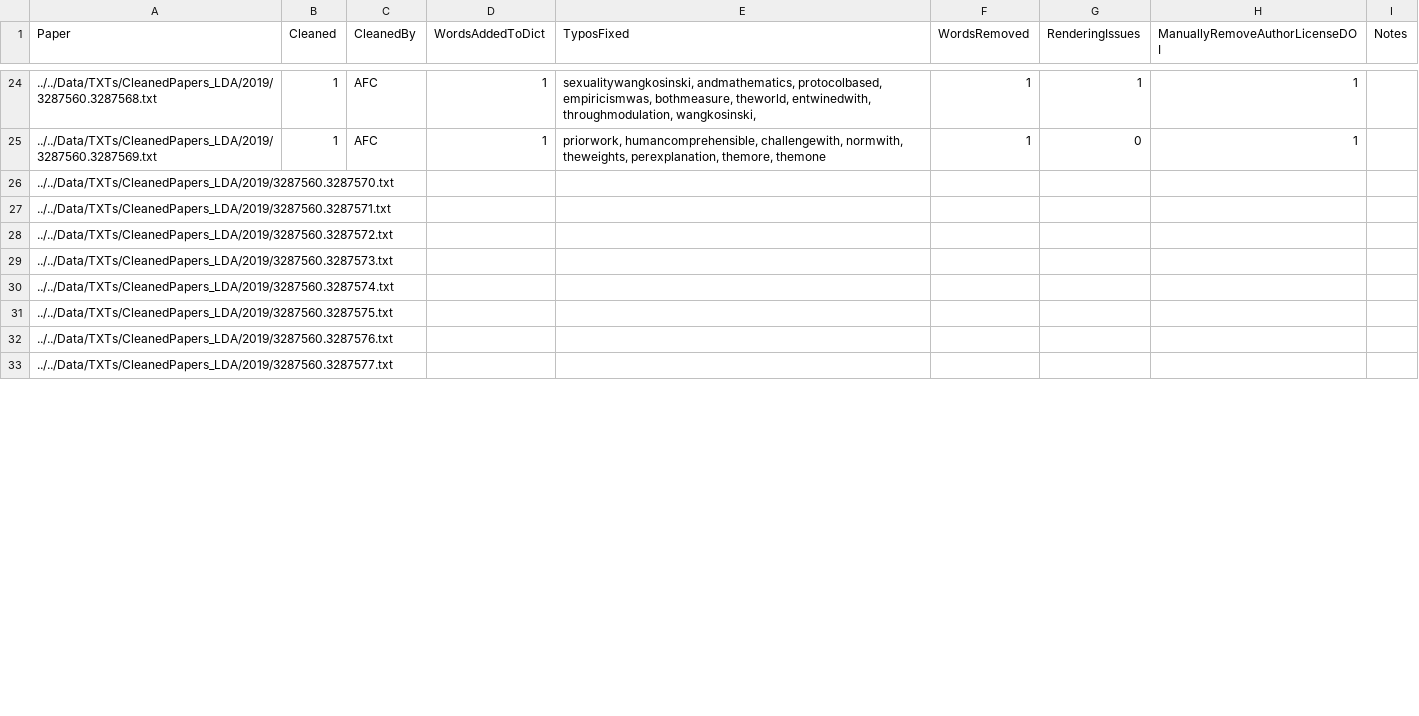
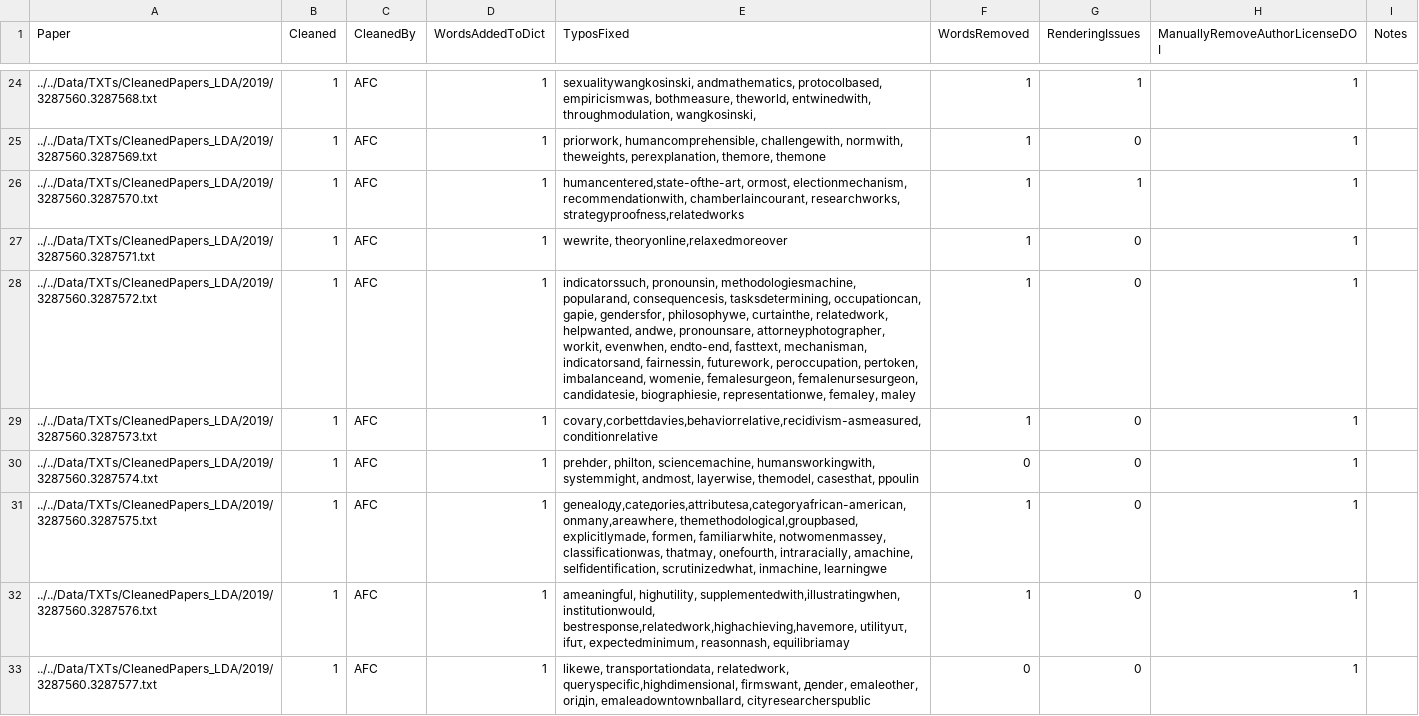
Before and after one commit to JainSameer06/FAccT-MF, a CSV file: src/lda-mallet/txt_cleaning_tracker.csv, drawn as a sheet; only a part is shown, gaps mark what is left out; the diff covers the shown part only.

```diff
--- a/src/lda-mallet/txt_cleaning_tracker.csv
+++ b/src/lda-mallet/txt_cleaning_tracker.csv
@@ -25,9 +25,9 @@ Paper,Cleaned,CleanedBy,WordsAddedToDict,TyposFixed,WordsRemoved,RenderingIssues
 ../../Data/TXTs/CleanedPapers_LDA/2019/3287560.3287569.txt,1,AFC,1,"priorwork, humancomprehensible, challengewith, normwith, theweights, perexplanation, themore, themone",1,0,1,
-../../Data/TXTs/CleanedPapers_LDA/2019/3287560.3287570.txt,,,,,,,,
-../../Data/TXTs/CleanedPapers_LDA/2019/3287560.3287571.txt,,,,,,,,
-../../Data/TXTs/CleanedPapers_LDA/2019/3287560.3287572.txt,,,,,,,,
-../../Data/TXTs/CleanedPapers_LDA/2019/3287560.3287573.txt,,,,,,,,
-../../Data/TXTs/CleanedPapers_LDA/2019/3287560.3287574.txt,,,,,,,,
-../../Data/TXTs/CleanedPapers_LDA/2019/3287560.3287575.txt,,,,,,,,
-../../Data/TXTs/CleanedPapers_LDA/2019/3287560.3287576.txt,,,,,,,,
-../../Data/TXTs/CleanedPapers_LDA/2019/3287560.3287577.txt,,,,,,,,
+../../Data/TXTs/CleanedPapers_LDA/2019/3287560.3287570.txt,1,AFC,1,"humancentered,state-ofthe-art, ormost, electionmechanism, recommendationwith, chamberlaincourant, researchworks, strategyproofness,relatedworks",1,1,1,
+../../Data/TXTs/CleanedPapers_LDA/2019/3287560.3287571.txt,1,AFC,1,"wewrite, theoryonline,relaxedmoreover",1,0,1,
+../../Data/TXTs/CleanedPapers_LDA/2019/3287560.3287572.txt,1,AFC,1,"indicatorssuch, pronounsin, methodologiesmachine, popularand, consequencesis, tasksdetermining, occupationcan, gapie, gendersfor, philosophywe, curtainthe, relatedwork, helpwanted, andwe, pronounsare, attorneyphotographer, workit, evenwhen, endto-end, fasttext, mechanisman, indicatorsand, fairnessin, futurework, peroccupation, pertoken, imbalanceand, womenie, femalesurgeon, femalenursesurgeon, candidatesie, biographiesie, representationwe, femaley, maley",1,0,1,
+../../Data/TXTs/CleanedPapers_LDA/2019/3287560.3287573.txt,1,AFC,1,"covary,corbettdavies,behaviorrelative,recidivism-asmeasured,conditionrelative",1,0,1,
+../../Data/TXTs/CleanedPapers_LDA/2019/3287560.3287574.txt,1,AFC,1,"prehder, philton, sciencemachine, humansworkingwith, systemmight, andmost, layerwise, themodel, casesthat, ppoulin",0,0,1,
+../../Data/TXTs/CleanedPapers_LDA/2019/3287560.3287575.txt,1,AFC,1,"genealoдy,cateдories,attributesa,categoryafrican-american,onmany,areawhere, themethodological,groupbased, explicitlymade, formen, familiarwhite, notwomenmassey, classificationwas, thatmay, onefourth, intraracially, amachine, selfidentification, scrutinizedwhat, inmachine, learningwe",1,0,1,
+../../Data/TXTs/CleanedPapers_LDA/2019/3287560.3287576.txt,1,AFC,1,"ameaningful, highutility, supplementedwith,illustratingwhen, institutionwould, bestresponse,relatedwork,highachieving,havemore, utilityuτ, ifuτ, expectedminimum, reasonnash, equilibriamay",1,0,1,
+../../Data/TXTs/CleanedPapers_LDA/2019/3287560.3287577.txt,1,AFC,1,"likewe, transportationdata, relatedwork, queryspecific,highdimensional, firmswant, дender, emaleother, oriдin, emaleadowntownballard, cityresearcherspublic",0,0,1,
```
Also changed, not shown: 55 edited cells elsewhere in this file, 12 other files.
